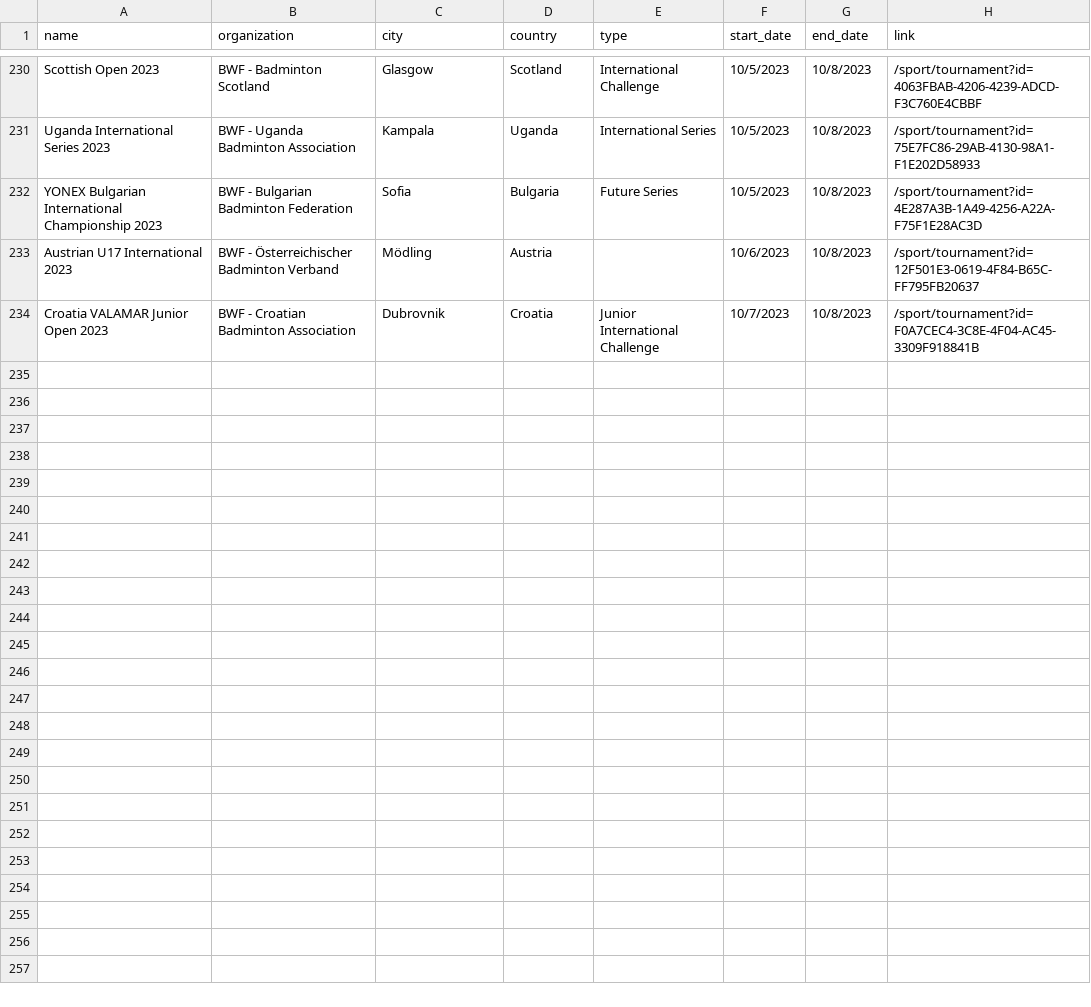
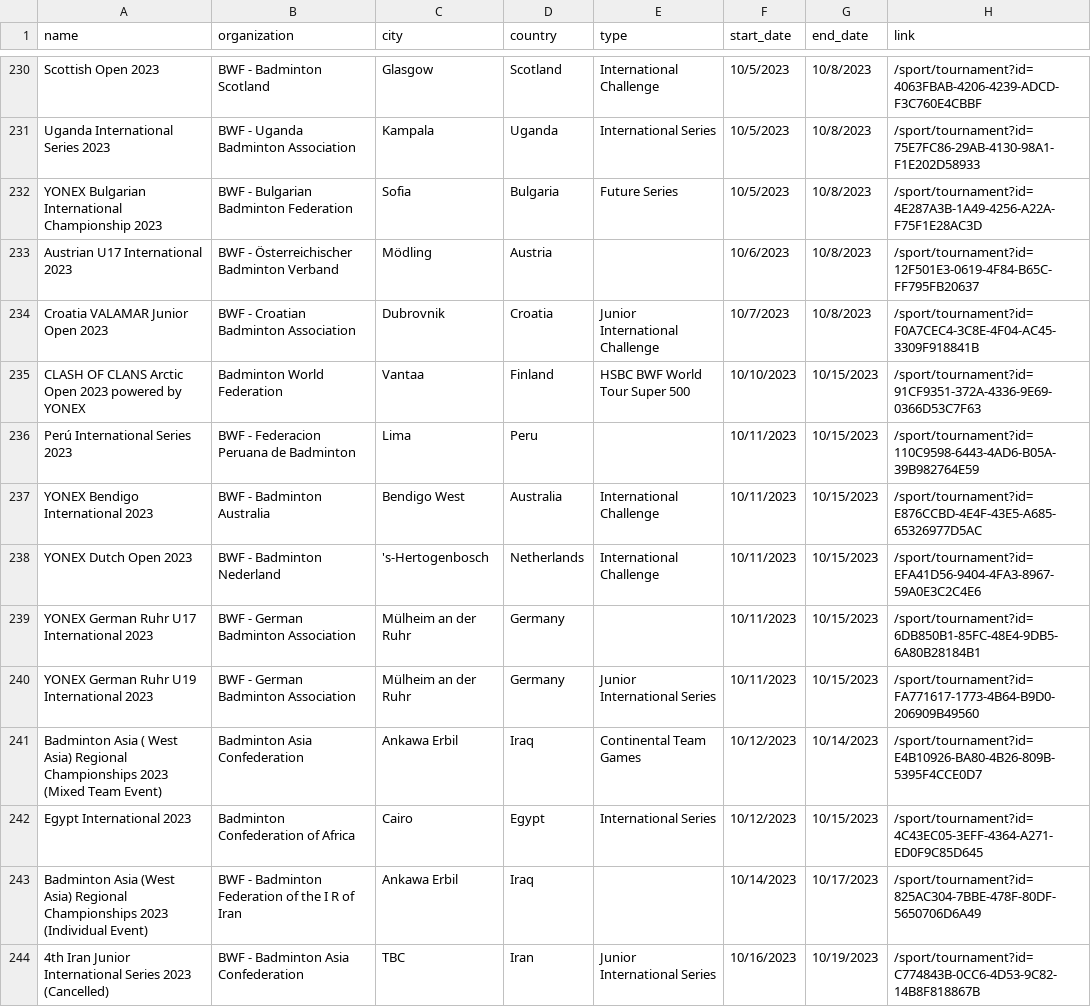
Before and after one commit to SanderP99/Badminton-Data, a CSV file: out/tournaments.csv, drawn as a sheet; only a part is shown, gaps mark what is left out; the diff names each change by its address in the sheet, - before the commit and + after, or states it on an @@ line.

```diff
--- a/out/tournaments.csv
+++ b/out/tournaments.csv
+row 235: CLASH OF CLANS Arctic Open 2023 powered by YONEX | Badminton World Federation | Vantaa | Finland | HSBC BWF World Tour Super 500 | 10/10/2023 | 10/15/2023 | /sport/tournament?id=91CF9351-372A-4336-9E69-0366D53C7F63
+row 236: Perú International Series 2023 | BWF - Federacion Peruana de Badminton | Lima | Peru |  | 10/11/2023 | 10/15/2023 | /sport/tournament?id=110C9598-6443-4AD6-B05A-39B982764E59
+row 237: YONEX Bendigo International 2023 | BWF - Badminton Australia | Bendigo West | Australia | International Challenge | 10/11/2023 | 10/15/2023 | /sport/tournament?id=E876CCBD-4E4F-43E5-A685-65326977D5AC
+row 238: YONEX Dutch Open 2023 | BWF - Badminton Nederland | 's-Hertogenbosch | Netherlands | International Challenge | 10/11/2023 | 10/15/2023 | /sport/tournament?id=EFA41D56-9404-4FA3-8967-59A0E3C2C4E6
+row 239: YONEX German Ruhr U17 International 2023 | BWF - German Badminton Association | Mülheim an der Ruhr | Germany |  | 10/11/2023 | 10/15/2023 | /sport/tournament?id=6DB850B1-85FC-48E4-9DB5-6A80B28184B1
+row 240: YONEX German Ruhr U19 International 2023 | BWF - German Badminton Association | Mülheim an der Ruhr | Germany | Junior International Series | 10/11/2023 | 10/15/2023 | /sport/tournament?id=FA771617-1773-4B64-B9D0-206909B49560
+row 241: Badminton Asia ( West Asia) Regional Championships 2023 (Mixed Team Event) | Badminton Asia Confederation | Ankawa Erbil | Iraq | Continental Team Games | 10/12/2023 | 10/14/2023 | /sport/tournament?id=E4B10926-BA80-4B26-809B-5395F4CCE0D7
+row 242: Egypt International 2023 | Badminton Confederation of Africa | Cairo | Egypt | International Series | 10/12/2023 | 10/15/2023 | /sport/tournament?id=4C43EC05-3EFF-4364-A271-ED0F9C85D645
+row 243: Badminton Asia (West Asia) Regional Championships 2023 (Individual Event) | BWF - Badminton Federation of the I R of Iran | Ankawa Erbil | Iraq |  | 10/14/2023 | 10/17/2023 | /sport/tournament?id=825AC304-7BBE-478F-80DF-5650706D6A49
+row 244: 4th Iran Junior International Series 2023 (Cancelled) | BWF - Badminton Asia Confederation | TBC | Iran | Junior International Series | 10/16/2023 | 10/19/2023 | /sport/tournament?id=C774843B-0CC6-4D53-9C82-14B8F818867B
```
Also changed, not shown: 5 other files.
